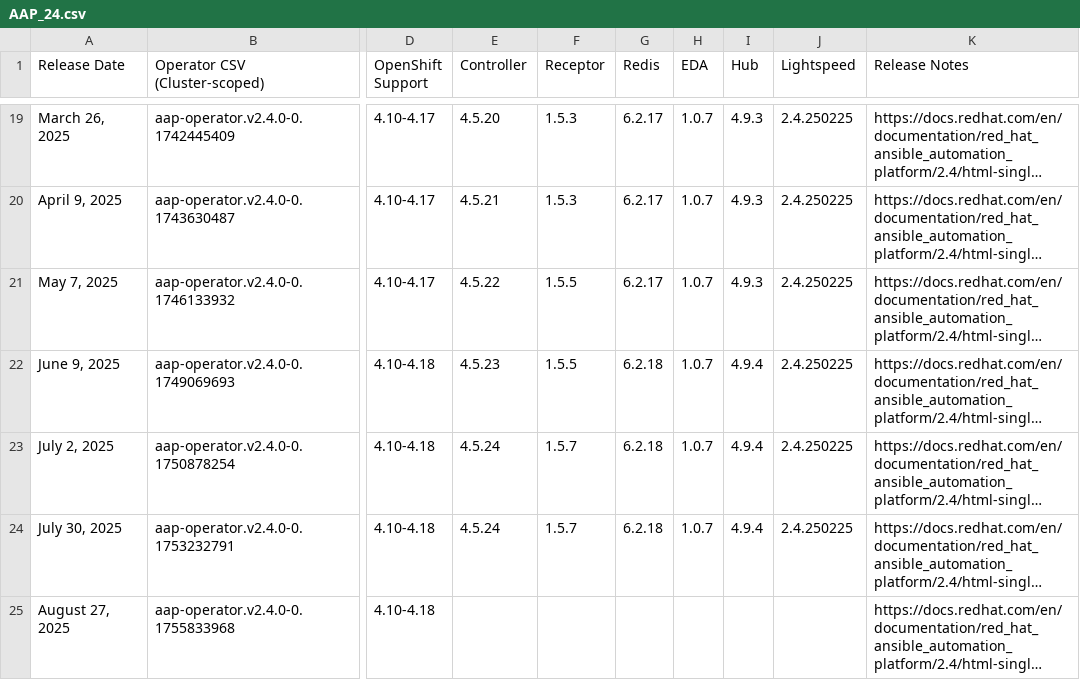
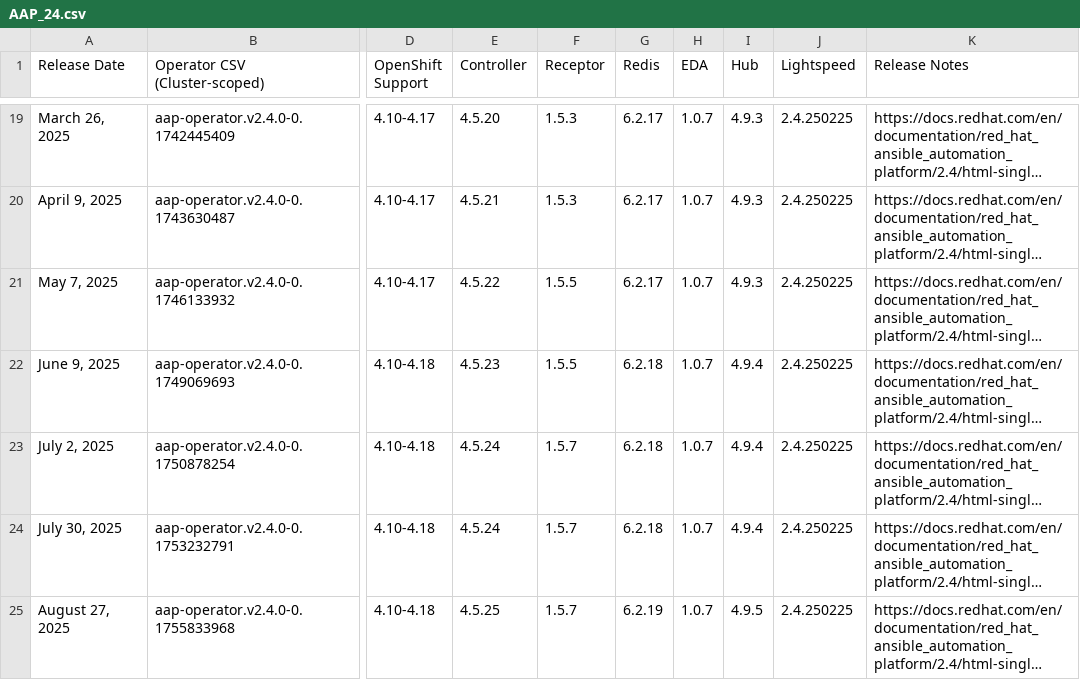
Before and after one commit to CastawayEGR/aap-openshift-compatibility-matrix, a CSV file: data/AAP_24.csv, drawn as a sheet; only a part is shown, gaps mark what is left out; long unchanged cells end in …; the diff names each change by its address in the sheet, - before the commit and + after, or states it on an @@ line.

Commit message:
Update files: data/AAP_24.csv data/AAP_25.csv

```diff
--- a/data/AAP_24.csv
+++ b/data/AAP_24.csv
-E25 (Controller): (empty)
+E25 (Controller): 4.5.25
-F25 (Receptor): (empty)
+F25 (Receptor): 1.5.7
-G25 (Redis): (empty)
+G25 (Redis): 6.2.19
-H25 (EDA): (empty)
+H25 (EDA): 1.0.7
-I25 (Hub): (empty)
+I25 (Hub): 4.9.5
-J25 (Lightspeed): (empty)
+J25 (Lightspeed): 2.4.250225
```
Also changed, not shown: data/AAP_25.csv.
